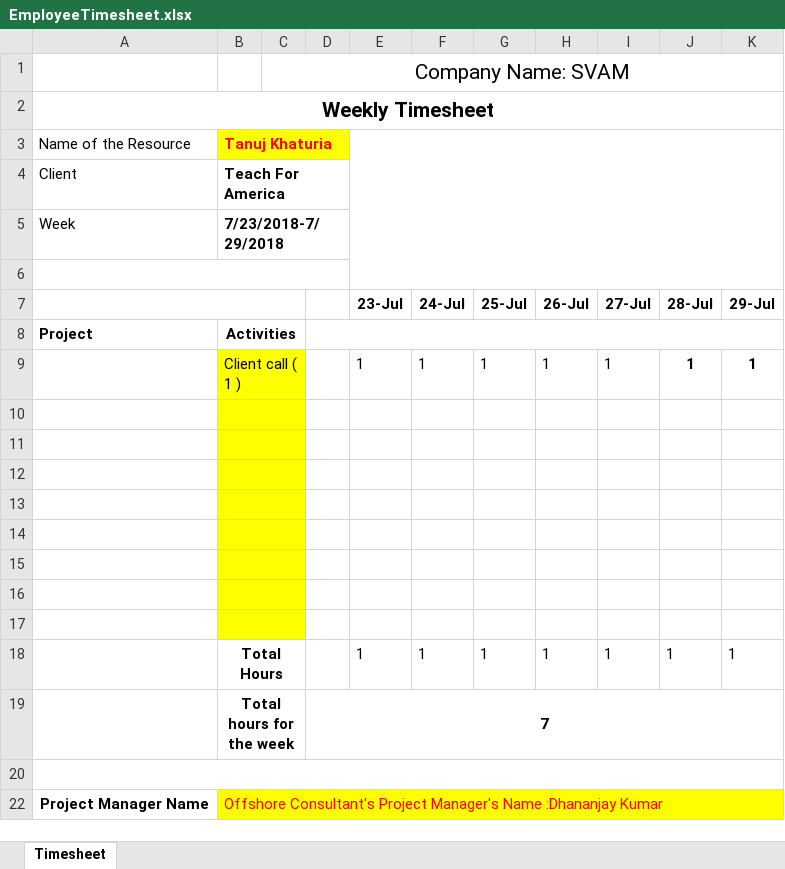
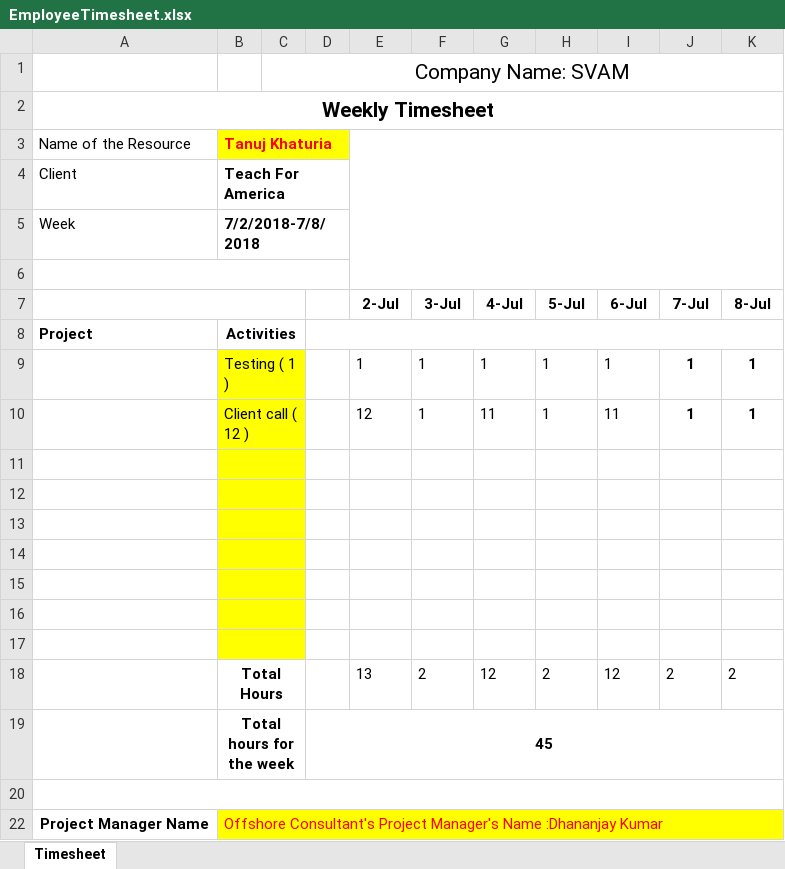
Before and after one commit to s-aggarwal1995/Employee-Timesheet-System, an Excel workbook: EmployeeTimesheet.xlsx, sheet Timesheet, drawn as a sheet; only a part is shown; values as stored, in another font and other column widths than the file's, no borders; removed rows and columns are numbered as before the commit, all else as after; the diff names each change by its address in the sheet, - before the commit and + after, or states it on an @@ line.

```diff
--- a/EmployeeTimesheet.xlsx (sheet Timesheet)
+++ b/EmployeeTimesheet.xlsx (sheet Timesheet)
-B5 (Tanuj Khaturia): 7/23/2018-7/29/2018
+B5 (Tanuj Khaturia): 7/2/2018-7/8/2018
-row 7:  |  |  |  | 23-Jul | 24-Jul | 25-Jul | 26-Jul | 27-Jul | 28-Jul | 29-Jul
+row 7:  |  |  |  | 2-Jul | 3-Jul | 4-Jul | 5-Jul | 6-Jul | 7-Jul | 8-Jul
-B9 (Tanuj Khaturia): Client call ( 1 )
+B9 (Tanuj Khaturia): Testing ( 1 )
+row 10:  | Client call ( 12 ) |  |  | 12 | 1 | 11 | 1 | 11 | 1 | 1
-row 18: (empty)
+row 18:  | Total Hours |  |  | 13 | 2 | 12 | 2 | 12 | 2 | 2
-B18:C18 fill: #FFFF00
+B18:C18 fill: none
-row 18:  | Total Hours |  |  | 1 | 1 | 1 | 1 | 1 | 1 | 1
-D19: 7
+D19: 45
```
Also changed, not shown: 1 other file.
